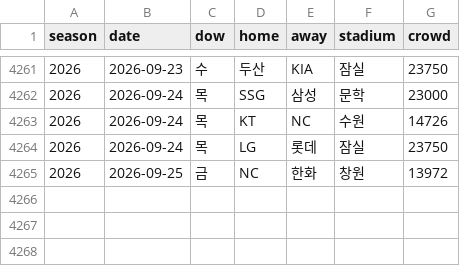
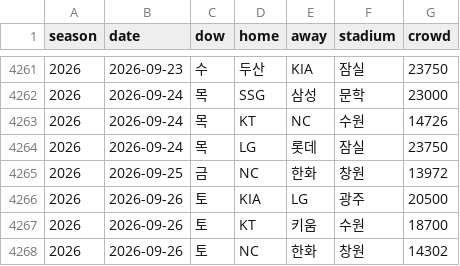
Before and after one commit to KENNYSOFT/kbo-crowd, a CSV file: data/games.csv, drawn as a sheet; only a part is shown, gaps mark what is left out.

```diff
--- a/data/games.csv
+++ b/data/games.csv
@@ -4265 +4265,4 @@ season,date,dow,home,away,stadium,crowd
 2026,2026-09-25,금,NC,한화,창원,13972
+2026,2026-09-26,토,KIA,LG,광주,20500
+2026,2026-09-26,토,KT,키움,수원,18700
+2026,2026-09-26,토,NC,한화,창원,14302
```
Also changed, not shown: data/dataset.csv, data/schedule.csv, 2 other files.
